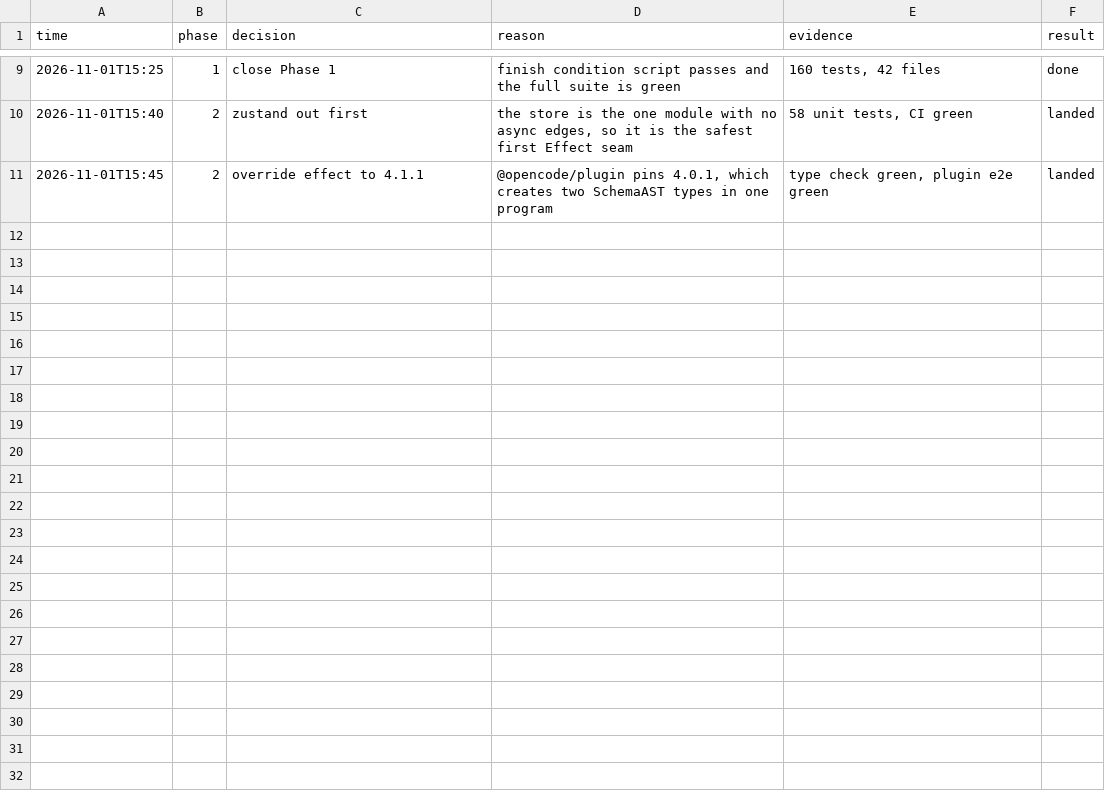
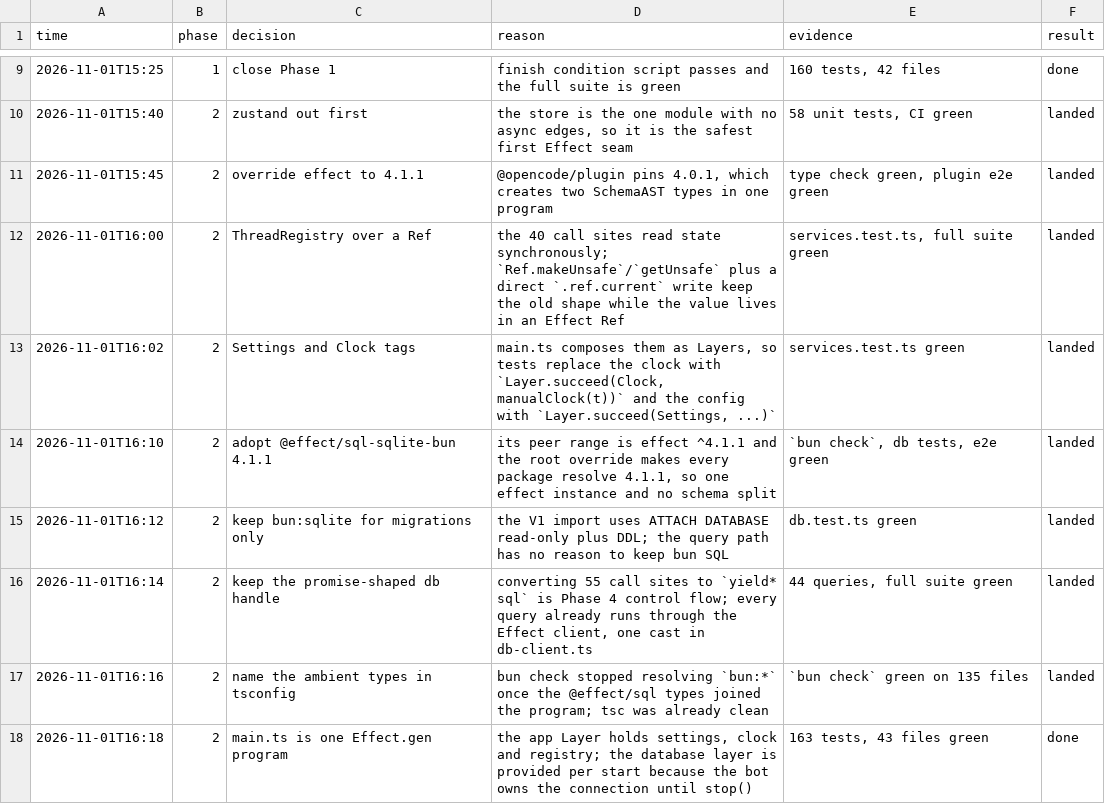
Before and after one commit to HT2Knock/teetee, a TSV file: docs/teetee-run/decisions.tsv, drawn as a sheet; only a part is shown, gaps mark what is left out.

Commit message:
docs: record Phase 2 as done
Phase 2 section states what landed and the two deliberate slices: the
promise-shaped db handle until Phase 4, and bun:sqlite for the V1 import.

Discord: https://discord.com/channels/1559144742220988487/1566377347555393646

```diff
--- a/docs/teetee-run/decisions.tsv
+++ b/docs/teetee-run/decisions.tsv
@@ -11 +11,8 @@ time	phase	decision	reason	evidence	result
 2026-11-01T15:45	2	override effect to 4.1.1	@opencode/plugin pins 4.0.1, which creates two SchemaAST types in one program	type check green, plugin e2e green	landed
+2026-11-01T16:00	2	ThreadRegistry over a Ref	the 40 call sites read state synchronously; `Ref.makeUnsafe`/`getUnsafe` plus a direct `.ref.current` write keep the old shape while the value lives in an Effect Ref	services.test.ts, full suite green	landed
+2026-11-01T16:02	2	Settings and Clock tags	main.ts composes them as Layers, so tests replace the clock with `Layer.succeed(Clock, manualClock(t))` and the config with `Layer.succeed(Settings, ...)`	services.test.ts green	landed
+2026-11-01T16:10	2	adopt @effect/sql-sqlite-bun 4.1.1	its peer range is effect ^4.1.1 and the root override makes every package resolve 4.1.1, so one effect instance and no schema split	`bun check`, db tests, e2e green	landed
+2026-11-01T16:12	2	keep bun:sqlite for migrations only	the V1 import uses ATTACH DATABASE read-only plus DDL; the query path has no reason to keep bun SQL	db.test.ts green	landed
+2026-11-01T16:14	2	keep the promise-shaped db handle	converting 55 call sites to `yield* sql` is Phase 4 control flow; every query already runs through the Effect client, one cast in db-client.ts	44 queries, full suite green	landed
+2026-11-01T16:16	2	name the ambient types in tsconfig	bun check stopped resolving `bun:*` once the @effect/sql types joined the program; tsc was already clean	`bun check` green on 135 files	landed
+2026-11-01T16:18	2	main.ts is one Effect.gen program	the app Layer holds settings, clock and registry; the database layer is provided per start because the bot owns the connection until stop()	163 tests, 43 files green	done
```
Also changed, not shown: 1 other file.
